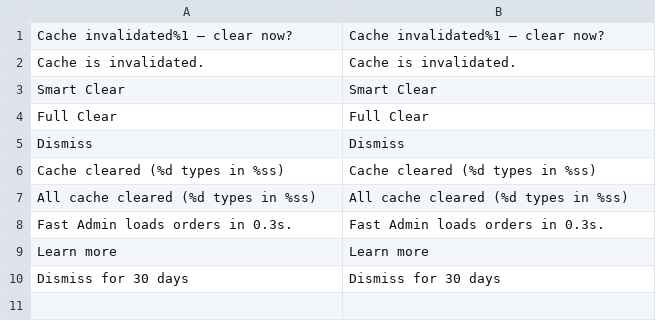
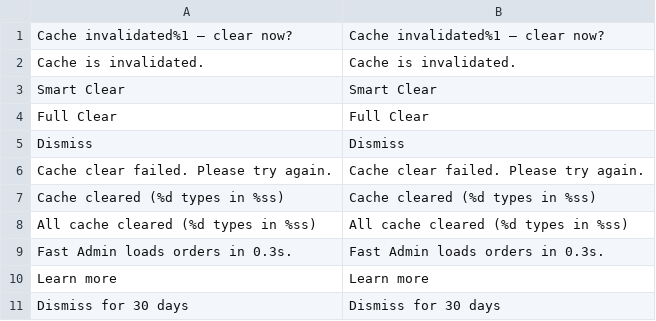
Before and after one commit to 5mehulhelp5/magento2-cache-toolbar, a CSV file: i18n/en_US.csv, drawn as a sheet.

Commit message:
Introduce ViewModel, cache type labels, and robustness improvements

```diff
--- a/i18n/en_US.csv
+++ b/i18n/en_US.csv
@@ -5,2 +5,3 @@
 "Dismiss","Dismiss"
+"Cache clear failed. Please try again.","Cache clear failed. Please try again."
 "Cache cleared (%d types in %ss)","Cache cleared (%d types in %ss)"
```
Also changed, not shown: 8 other files.
